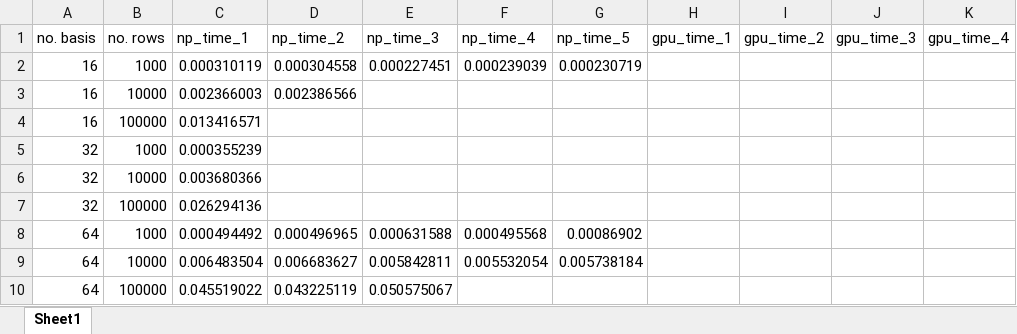
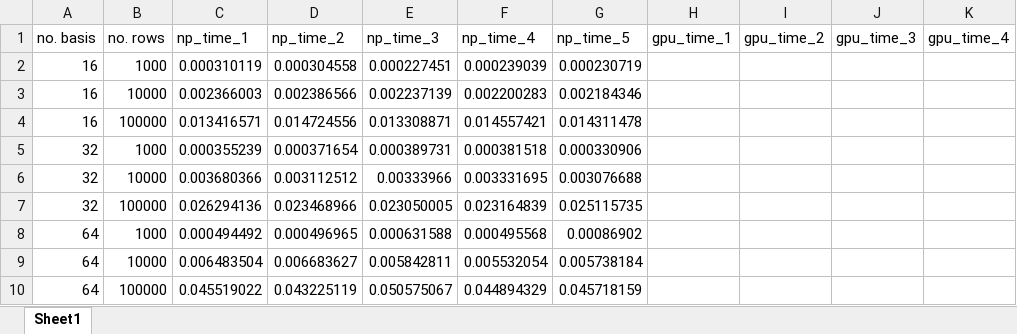
Before and after one commit to johnnymdoubleu/HPC2023, an Excel workbook: data.xlsx, sheet Sheet1, drawn as a sheet; only a part is shown; values as stored, in another font and other column widths than the file's, no borders; the diff names each change by its address in the sheet, - before the commit and + after, or states it on an @@ line.

Commit message:
Update data.xlsx

```diff
--- a/data.xlsx (sheet Sheet1)
+++ b/data.xlsx (sheet Sheet1)
-E3 (np_time_3): (empty)
+E3 (np_time_3): 0.002237139
-F3 (np_time_4): (empty)
+F3 (np_time_4): 0.002200283
-G3 (np_time_5): (empty)
+G3 (np_time_5): 0.002184346
-D4 (np_time_2): (empty)
+D4 (np_time_2): 0.014724556
-E4 (np_time_3): (empty)
+E4 (np_time_3): 0.013308871
-F4 (np_time_4): (empty)
+F4 (np_time_4): 0.014557421
-G4 (np_time_5): (empty)
+G4 (np_time_5): 0.014311478
-D5 (np_time_2): (empty)
+D5 (np_time_2): 0.000371654
-E5 (np_time_3): (empty)
+E5 (np_time_3): 0.000389731
-F5 (np_time_4): (empty)
+F5 (np_time_4): 0.000381518
-G5 (np_time_5): (empty)
+G5 (np_time_5): 0.000330906
-D6 (np_time_2): (empty)
+D6 (np_time_2): 0.003112512
-E6 (np_time_3): (empty)
+E6 (np_time_3): 0.00333966
-F6 (np_time_4): (empty)
+F6 (np_time_4): 0.003331695
-G6 (np_time_5): (empty)
+G6 (np_time_5): 0.003076688
-D7 (np_time_2): (empty)
+D7 (np_time_2): 0.023468966
-E7 (np_time_3): (empty)
+E7 (np_time_3): 0.023050005
-F7 (np_time_4): (empty)
+F7 (np_time_4): 0.023164839
-G7 (np_time_5): (empty)
+G7 (np_time_5): 0.025115735
-F10 (np_time_4): (empty)
+F10 (np_time_4): 0.044894329
-G10 (np_time_5): (empty)
+G10 (np_time_5): 0.045718159
```
